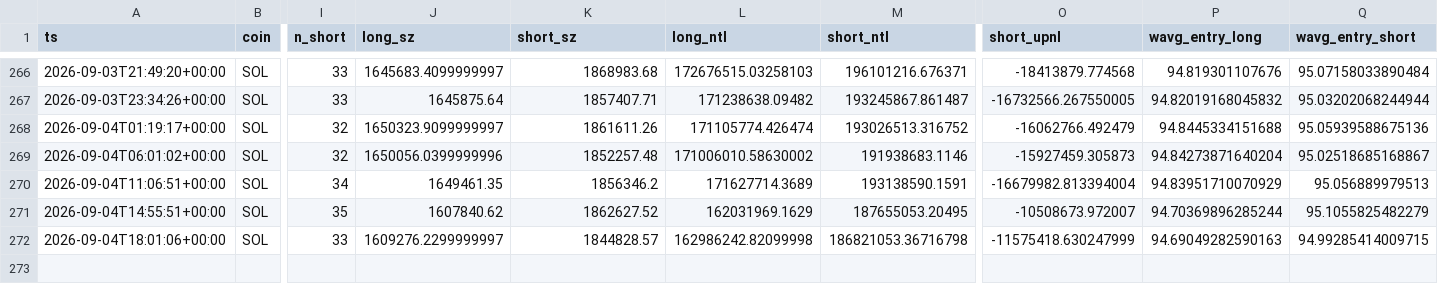
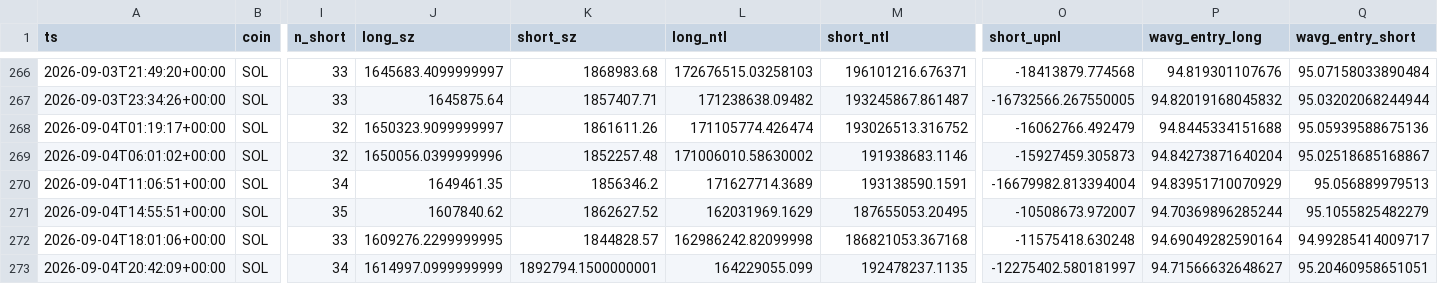
Before and after one commit to usa519831-tech/hl-whale-tracker, a CSV file: data/agg_SOL.csv, drawn as a sheet; only a part is shown, gaps mark what is left out; rows hold the shown columns only; the diff names each change by its address in the sheet, - before the commit and + after, or states it on an @@ line.

```diff
--- a/data/agg_SOL.csv
+++ b/data/agg_SOL.csv
-J272 (long_sz): 1609276.2299999997
+J272 (long_sz): 1609276.2299999995
-M272 (short_ntl): 186821053.36716798
+M272 (short_ntl): 186821053.367168
-O272 (short_upnl): -11575418.630247999
+O272 (short_upnl): -11575418.630248
-P272 (wavg_entry_long): 94.69049282590163
+P272 (wavg_entry_long): 94.69049282590164
-Q272 (wavg_entry_short): 94.99285414009715
+Q272 (wavg_entry_short): 94.99285414009717
+row 273: 2026-09-04T20:42:09+00:00 | SOL | 34 | 1614997.0999999999 | 1892794.1500000001 | 164229055.099 | 192478237.1135 | -12275402.580181997 | 94.71566632648627 | 95.20460958651051
```
Also changed, not shown: data/agg_ETH.csv, data/events_BTC.csv, 7 other files.
